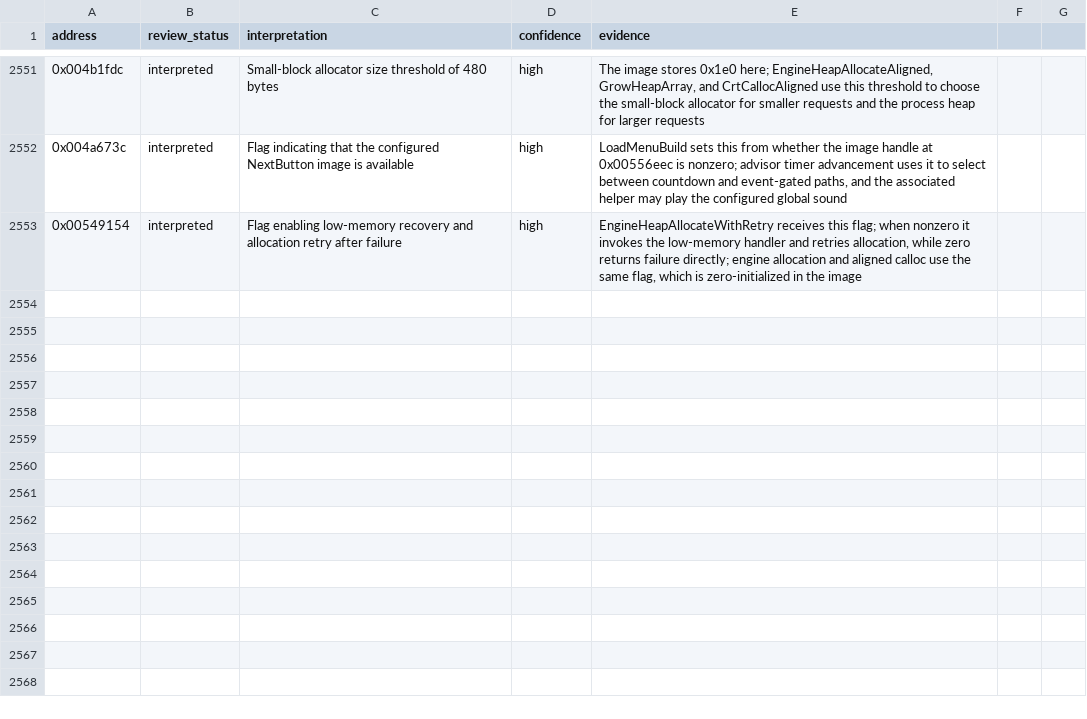
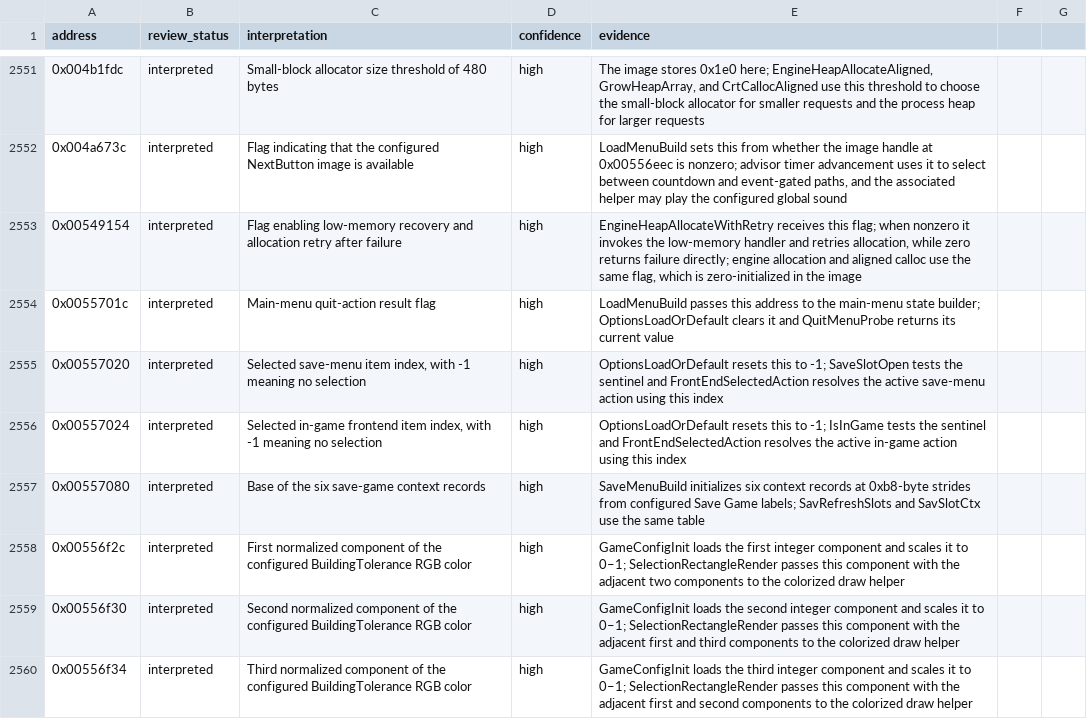
Before and after one commit to robbert229/lrr-portable, a CSV file: docs/dat/annotations.csv, drawn as a sheet; only a part is shown, gaps mark what is left out.

Commit message:
docs: classify menu selection state globals

```diff
--- a/docs/dat/annotations.csv
+++ b/docs/dat/annotations.csv
@@ -2553 +2553,8 @@ address,review_status,interpretation,confidence,evidence
 0x00549154,interpreted,Flag enabling low-memory recovery and allocation retry after failure,high,"EngineHeapAllocateWithRetry receives this flag; when nonzero it invokes the low-memory handler and retries allocation, while zero returns failure directly; engine allocation and aligned calloc use the same flag, which is zero-initialized in the image"
+0x0055701c,interpreted,Main-menu quit-action result flag,high,LoadMenuBuild passes this address to the main-menu state builder; OptionsLoadOrDefault clears it and QuitMenuProbe returns its current value
+0x00557020,interpreted,"Selected save-menu item index, with -1 meaning no selection",high,OptionsLoadOrDefault resets this to -1; SaveSlotOpen tests the sentinel and FrontEndSelectedAction resolves the active save-menu action using this index
+0x00557024,interpreted,"Selected in-game frontend item index, with -1 meaning no selection",high,OptionsLoadOrDefault resets this to -1; IsInGame tests the sentinel and FrontEndSelectedAction resolves the active in-game action using this index
+0x00557080,interpreted,Base of the six save-game context records,high,SaveMenuBuild initializes six context records at 0xb8-byte strides from configured Save Game labels; SavRefreshSlots and SavSlotCtx use the same table
+0x00556f2c,interpreted,First normalized component of the configured BuildingTolerance RGB color,high,GameConfigInit loads the first integer component and scales it to 0–1; SelectionRectangleRender passes this component with the adjacent two components to the colorized draw helper
+0x00556f30,interpreted,Second normalized component of the configured BuildingTolerance RGB color,high,GameConfigInit loads the second integer component and scales it to 0–1; SelectionRectangleRender passes this component with the adjacent first and third components to the colorized draw helper
+0x00556f34,interpreted,Third normalized component of the configured BuildingTolerance RGB color,high,GameConfigInit loads the third integer component and scales it to 0–1; SelectionRectangleRender passes this component with the adjacent first and second components to the colorized draw helper
```
Also changed, not shown: 2 other files.
